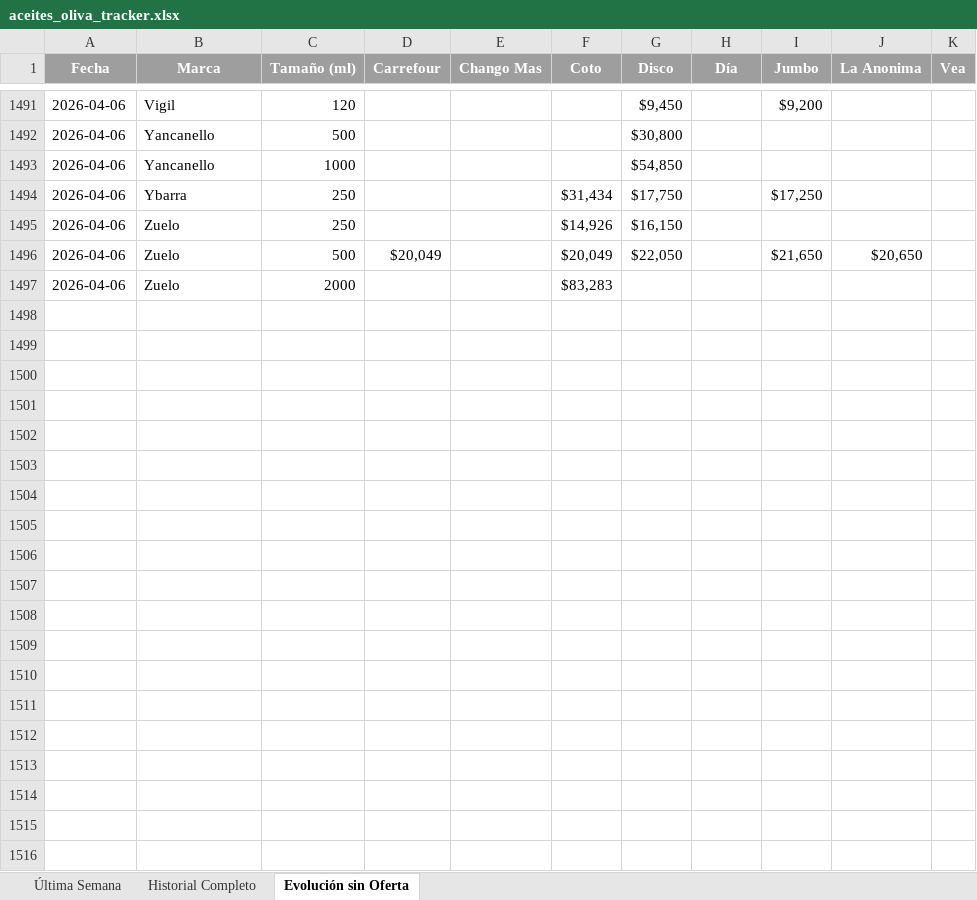
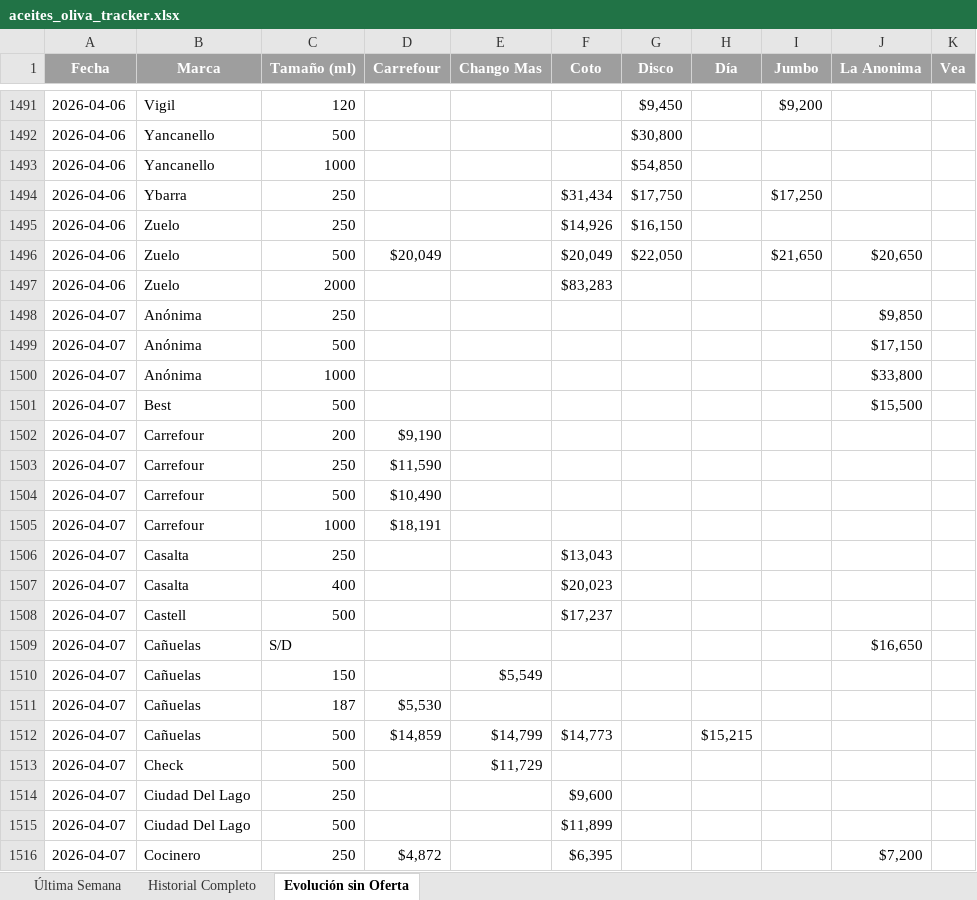
Before and after one commit to Jwinter11/la-toscana-tracker, an Excel workbook: aceites_oliva_tracker.xlsx, sheet Evolución sin Oferta, drawn as a sheet; only a part is shown, gaps mark what is left out; values as stored, in another font and other column widths than the file's, no borders; the diff covers the shown part only; the diff names each change by its address in the sheet, - before the commit and + after, or states it on an @@ line.

Commit message:
Fix Carrefour La Toscana offers

```diff
--- a/aceites_oliva_tracker.xlsx (sheet Evolución sin Oferta)
+++ b/aceites_oliva_tracker.xlsx (sheet Evolución sin Oferta)
+row 1498: 2026-04-07 | Anónima | 250 |  |  |  |  |  |  | $9,850
+row 1499: 2026-04-07 | Anónima | 500 |  |  |  |  |  |  | $17,150
+row 1500: 2026-04-07 | Anónima | 1000 |  |  |  |  |  |  | $33,800
+row 1501: 2026-04-07 | Best | 500 |  |  |  |  |  |  | $15,500
+row 1502: 2026-04-07 | Carrefour | 200 | $9,190
+row 1503: 2026-04-07 | Carrefour | 250 | $11,590
+row 1504: 2026-04-07 | Carrefour | 500 | $10,490
+row 1505: 2026-04-07 | Carrefour | 1000 | $18,191
+row 1506: 2026-04-07 | Casalta | 250 |  |  | $13,043
+row 1507: 2026-04-07 | Casalta | 400 |  |  | $20,023
+row 1508: 2026-04-07 | Castell | 500 |  |  | $17,237
+row 1509: 2026-04-07 | Cañuelas | S/D |  |  |  |  |  |  | $16,650
+row 1510: 2026-04-07 | Cañuelas | 150 |  | $5,549
+row 1511: 2026-04-07 | Cañuelas | 187 | $5,530
+row 1512: 2026-04-07 | Cañuelas | 500 | $14,859 | $14,799 | $14,773 |  | $15,215
+row 1513: 2026-04-07 | Check | 500 |  | $11,729
+row 1514: 2026-04-07 | Ciudad Del Lago | 250 |  |  | $9,600
+row 1515: 2026-04-07 | Ciudad Del Lago | 500 |  |  | $11,899
+row 1516: 2026-04-07 | Cocinero | 250 | $4,872 |  | $6,395 |  |  |  | $7,200
```
Also changed, not shown: 146 added rows elsewhere in this sheet, sheet Historial Completo, sheet Última Semana, 3 other files.
